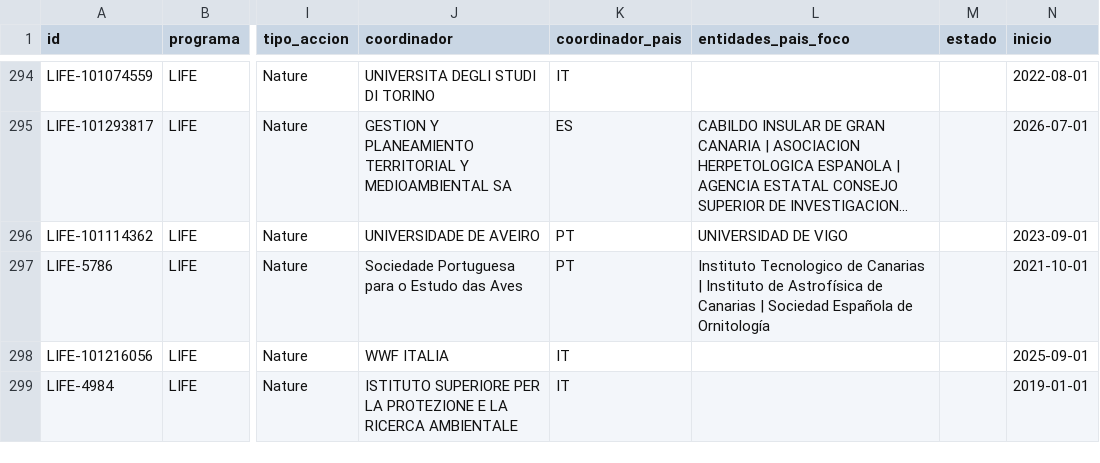
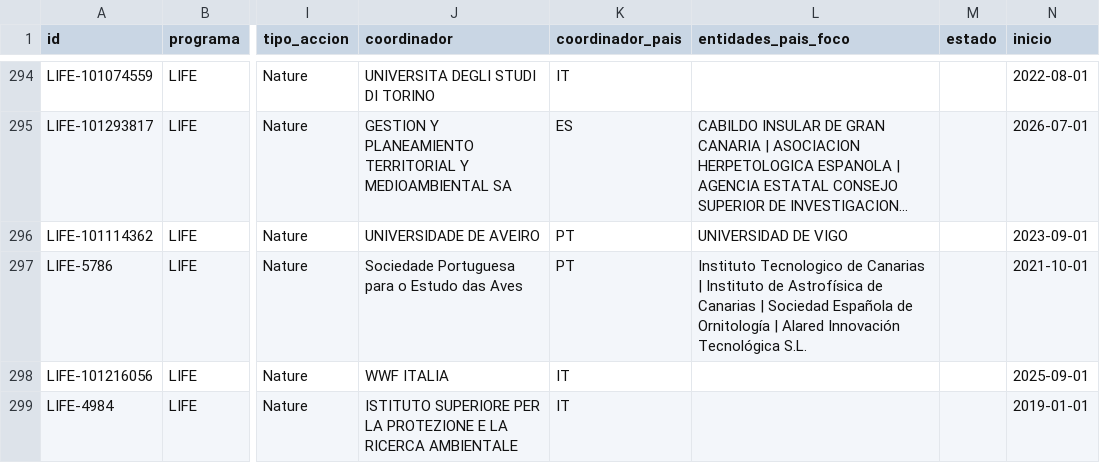
Before and after one commit to frasanz/citizensciencecordis, a CSV file: web/data/proyectos.csv, drawn as a sheet; only a part is shown, gaps mark what is left out; long unchanged cells end in …; the diff names each change by its address in the sheet, - before the commit and + after, or states it on an @@ line.

```diff
--- a/web/data/proyectos.csv
+++ b/web/data/proyectos.csv
-L297 (entidades_pais_foco): …de Ornitología
+L297 (entidades_pais_foco): …de Ornitología | Alared Innovación Tecnológica S.L.
```
Also changed, not shown: web/data/paises.csv, web/data/participaciones.csv, 7 other files.
